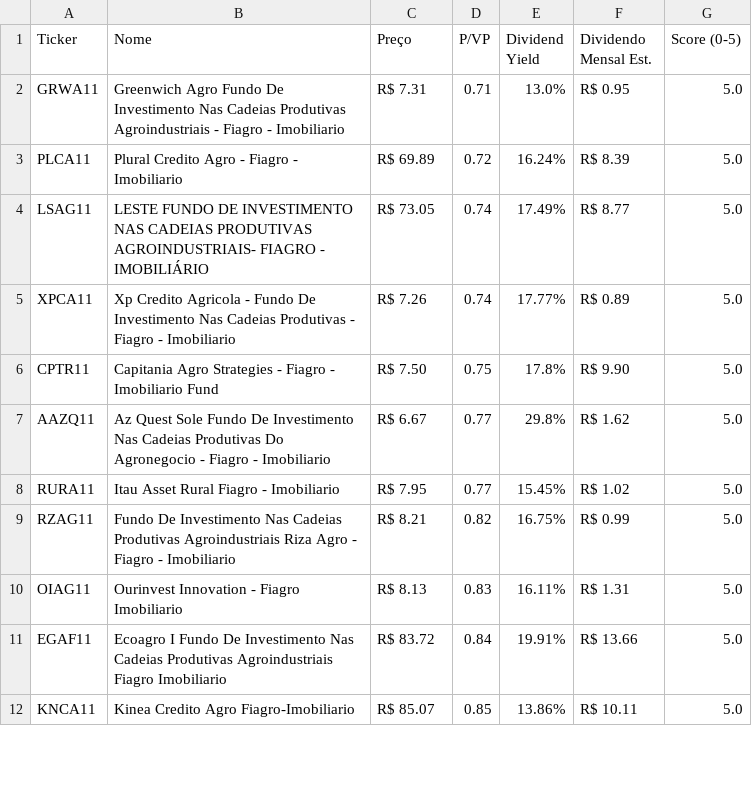
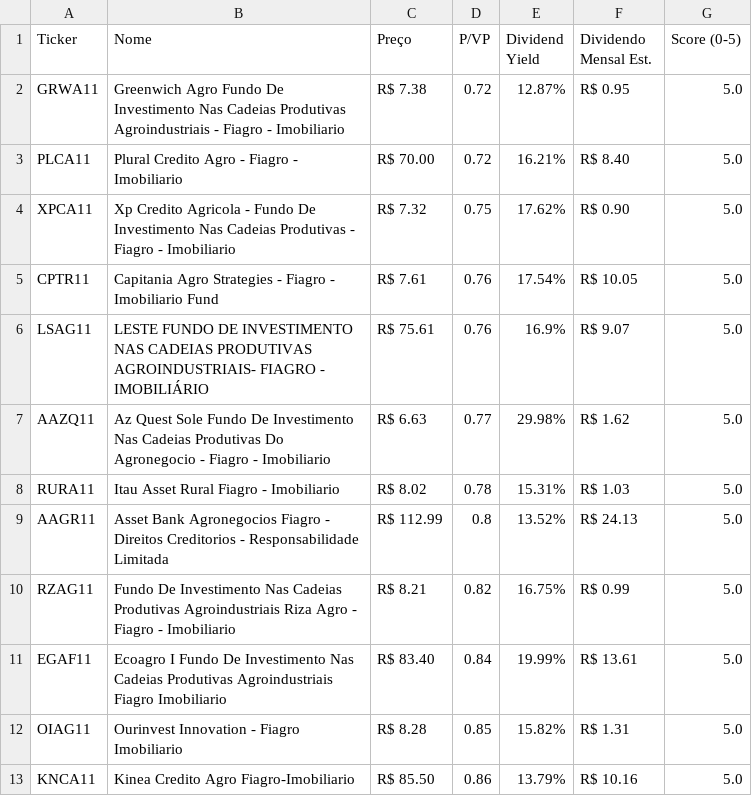
Before and after one commit to jucelinoss/radar_fundamentalista_b3, a CSV file: export_fiagros.csv, drawn as a sheet; only a part is shown; the diff covers the shown part only.

```diff
--- a/export_fiagros.csv
+++ b/export_fiagros.csv
@@ -1,12 +1,13 @@
 Ticker,Nome,Preço,P/VP,Dividend Yield,Dividendo Mensal Est.,Score (0-5)
-GRWA11,Greenwich Agro Fundo De Investimento Nas Cadeias Produtivas Agroindustriais - Fiagro - Imobiliario,R$ 7.31,0.71,13.0%,R$ 0.95,5.0
-PLCA11,Plural Credito Agro - Fiagro - Imobiliario,R$ 69.89,0.72,16.24%,R$ 8.39,5.0
-LSAG11,LESTE FUNDO DE INVESTIMENTO NAS CADEIAS PRODUTIVAS AGROINDUSTRIAIS- FIAGRO - IMOBILIÁRIO,R$ 73.05,0.74,17.49%,R$ 8.77,5.0
-XPCA11,Xp Credito Agricola - Fundo De Investimento Nas Cadeias Produtivas - Fiagro - Imobiliario,R$ 7.26,0.74,17.77%,R$ 0.89,5.0
-CPTR11,Capitania Agro Strategies - Fiagro - Imobiliario Fund,R$ 7.50,0.75,17.8%,R$ 9.90,5.0
-AAZQ11,Az Quest Sole Fundo De Investimento Nas Cadeias Produtivas Do Agronegocio - Fiagro - Imobiliario,R$ 6.67,0.77,29.8%,R$ 1.62,5.0
-RURA11,Itau Asset Rural Fiagro - Imobiliario,R$ 7.95,0.77,15.45%,R$ 1.02,5.0
+GRWA11,Greenwich Agro Fundo De Investimento Nas Cadeias Produtivas Agroindustriais - Fiagro - Imobiliario,R$ 7.38,0.72,12.87%,R$ 0.95,5.0
+PLCA11,Plural Credito Agro - Fiagro - Imobiliario,R$ 70.00,0.72,16.21%,R$ 8.40,5.0
+XPCA11,Xp Credito Agricola - Fundo De Investimento Nas Cadeias Produtivas - Fiagro - Imobiliario,R$ 7.32,0.75,17.62%,R$ 0.90,5.0
+CPTR11,Capitania Agro Strategies - Fiagro - Imobiliario Fund,R$ 7.61,0.76,17.54%,R$ 10.05,5.0
+LSAG11,LESTE FUNDO DE INVESTIMENTO NAS CADEIAS PRODUTIVAS AGROINDUSTRIAIS- FIAGRO - IMOBILIÁRIO,R$ 75.61,0.76,16.9%,R$ 9.07,5.0
+AAZQ11,Az Quest Sole Fundo De Investimento Nas Cadeias Produtivas Do Agronegocio - Fiagro - Imobiliario,R$ 6.63,0.77,29.98%,R$ 1.62,5.0
+RURA11,Itau Asset Rural Fiagro - Imobiliario,R$ 8.02,0.78,15.31%,R$ 1.03,5.0
+AAGR11,Asset Bank Agronegocios Fiagro - Direitos Creditorios - Responsabilidade Limitada,R$ 112.99,0.8,13.52%,R$ 24.13,5.0
 RZAG11,Fundo De Investimento Nas Cadeias Produtivas Agroindustriais Riza Agro - Fiagro - Imobiliario,R$ 8.21,0.82,16.75%,R$ 0.99,5.0
-OIAG11,Ourinvest Innovation - Fiagro Imobiliario,R$ 8.13,0.83,16.11%,R$ 1.31,5.0
-EGAF11,Ecoagro I Fundo De Investimento Nas Cadeias Produtivas Agroindustriais Fiagro Imobiliario,R$ 83.72,0.84,19.91%,R$ 13.66,5.0
-KNCA11,Kinea Credito Agro Fiagro-Imobiliario,R$ 85.07,0.85,13.86%,R$ 10.11,5.0
+EGAF11,Ecoagro I Fundo De Investimento Nas Cadeias Produtivas Agroindustriais Fiagro Imobiliario,R$ 83.40,0.84,19.99%,R$ 13.61,5.0
+OIAG11,Ourinvest Innovation - Fiagro Imobiliario,R$ 8.28,0.85,15.82%,R$ 1.31,5.0
+KNCA11,Kinea Credito Agro Fiagro-Imobiliario,R$ 85.50,0.86,13.79%,R$ 10.16,5.0
```
Also changed, not shown: 3 added rows, 4 removed rows and 41 edited cells elsewhere in this file, export_fiis.csv, export_stocks.csv, 4 other files.
